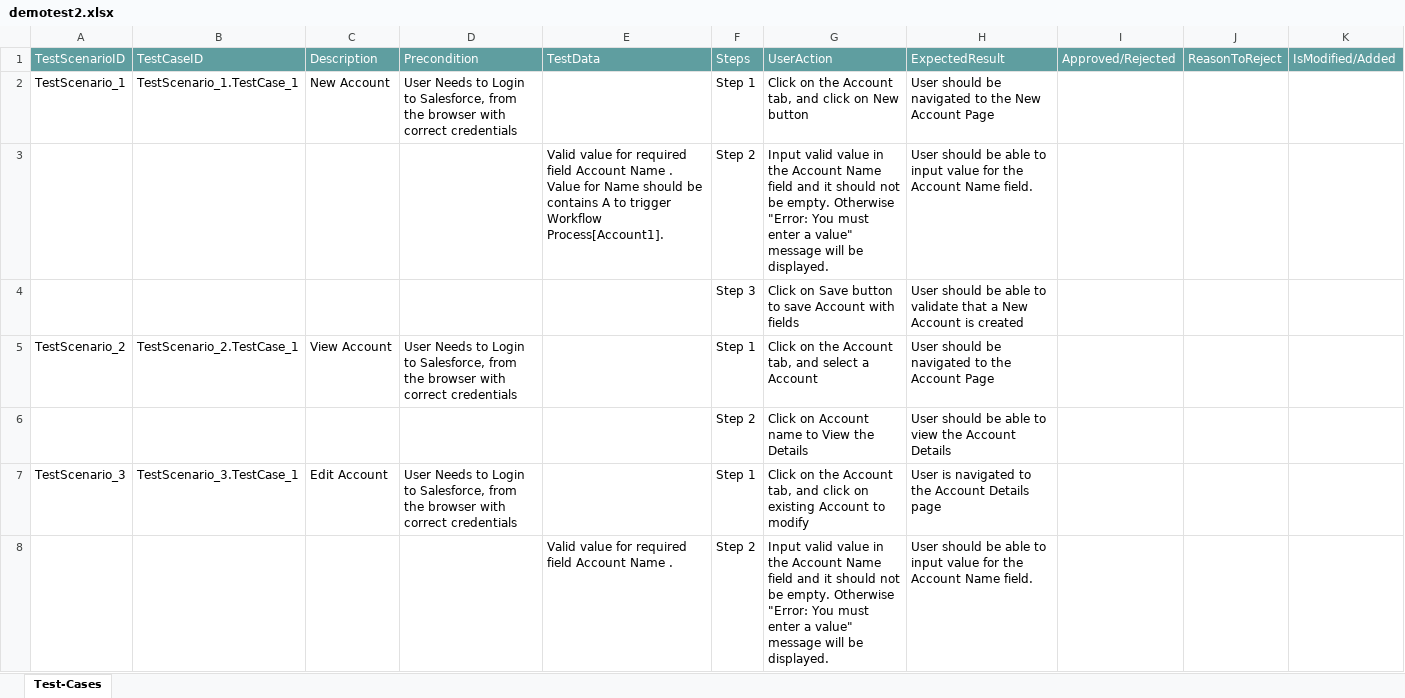
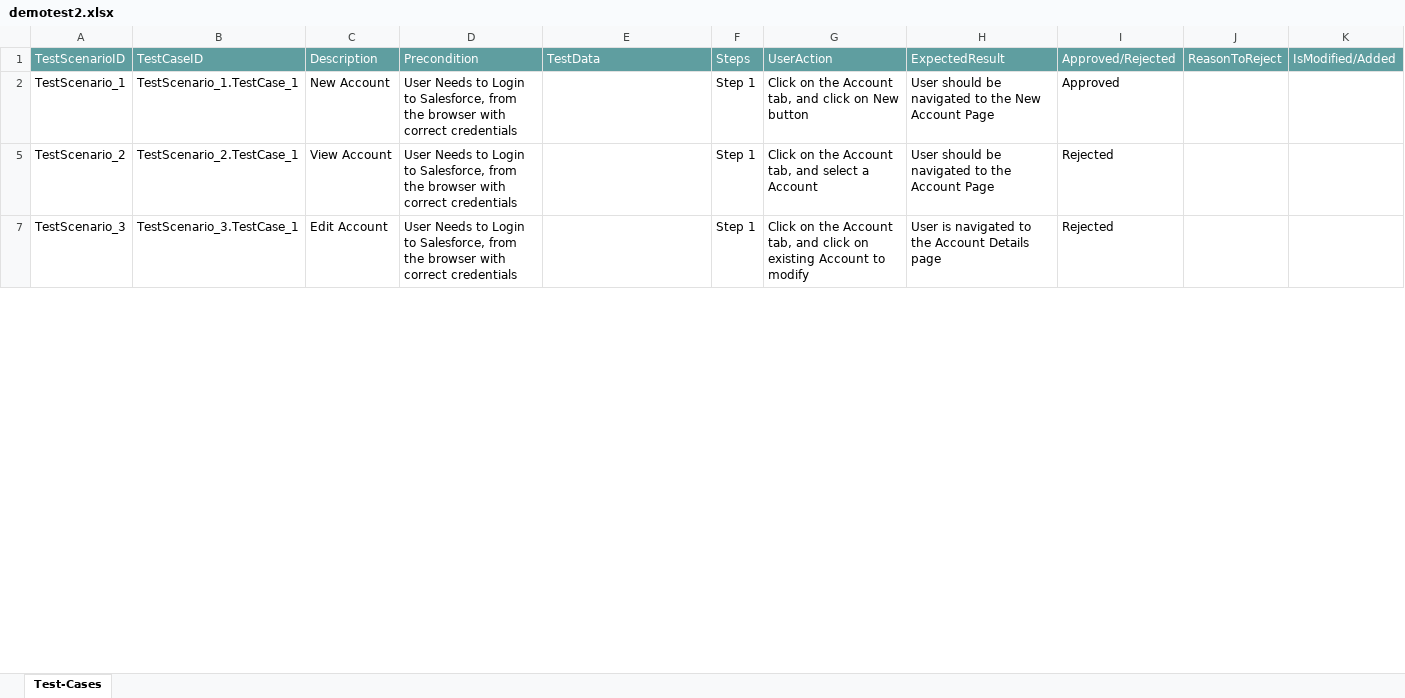
Before and after one commit to ShaikMohamedIrfan/wiprotest, an Excel workbook: demotest2.xlsx, sheet Test-Cases, drawn as a sheet; only a part is shown; values as stored, in another font and other column widths than the file's, no borders; table styles not drawn; the diff covers the shown part only; the diff names each change by its address in the sheet, - before the commit and + after, or states it on an @@ line.

```diff
--- a/demotest2.xlsx (sheet Test-Cases)
+++ b/demotest2.xlsx (sheet Test-Cases)
-I2: (empty)
+I2: Approved
@@ row 3 hidden:  |  |  |  | Valid value for required field Account Name . Value for Name should be contains A to trigger Workflow Process[Account1]. | Step 2 | Input valid value in the Account Name field and it should not be empty. Otherwise "Error: You must enter a value" message will be displayed. | User should be able to input value for the Account Name field. @@
@@ row 4 hidden:  |  |  |  |  | Step 3 | Click on Save button to save Account with fields | User should be able to validate that a New Account is created @@
-I5: (empty)
+I5: Rejected
@@ row 6 hidden:  |  |  |  |  | Step 2 | Click on Account name to View the Details | User should be able to view the Account Details @@
-I7: (empty)
+I7: Rejected
@@ row 8 hidden:  |  |  |  | Valid value for required field Account Name . | Step 2 | Input valid value in the Account Name field and it should not be empty. Otherwise "Error: You must enter a value" message will be displayed. | User should be able to input value for the Account Name field. @@
```
Also changed, not shown: 16 hidden or unhidden rows and 4 edited cells elsewhere in this sheet, demotest.xlsx.
